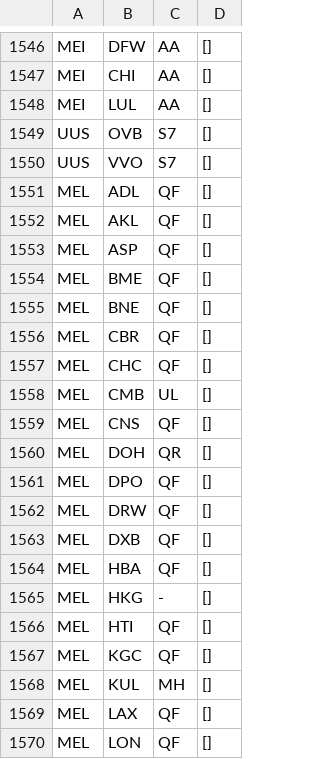
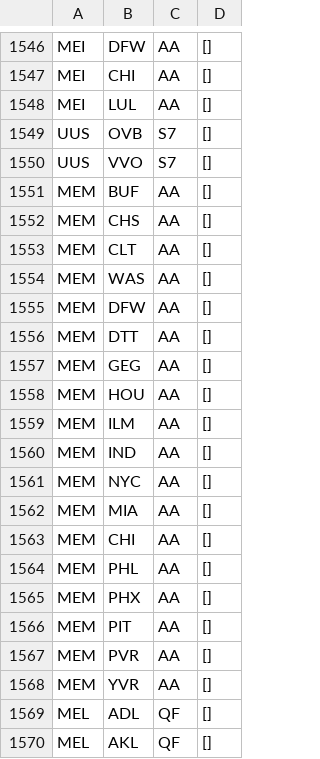
Before and after one commit to robsad/AwardRoutes2, a CSV file: app/src/main/res/raw/one_world_connections.csv, drawn as a sheet; only a part is shown, gaps mark what is left out; the shorter side is filled out with more unchanged rows; the diff covers the shown part only.

```diff
--- a/app/src/main/res/raw/one_world_connections.csv
+++ b/app/src/main/res/raw/one_world_connections.csv
@@ -1550,2 +1550,20 @@ UUS;OVB;S7;[]
 UUS;VVO;S7;[]
+MEM;BUF;AA;[]
+MEM;CHS;AA;[]
+MEM;CLT;AA;[]
+MEM;WAS;AA;[]
+MEM;DFW;AA;[]
+MEM;DTT;AA;[]
+MEM;GEG;AA;[]
+MEM;HOU;AA;[]
+MEM;ILM;AA;[]
+MEM;IND;AA;[]
+MEM;NYC;AA;[]
+MEM;MIA;AA;[]
+MEM;CHI;AA;[]
+MEM;PHL;AA;[]
+MEM;PHX;AA;[]
+MEM;PIT;AA;[]
+MEM;PVR;AA;[]
+MEM;YVR;AA;[]
 MEL;ADL;QF;[]
```
Also changed, not shown: 14 added rows elsewhere in this file, app/src/main/res/raw/star_alliance_airports.csv, app/src/main/res/raw/star_alliance_connections.csv, 9 other files.
